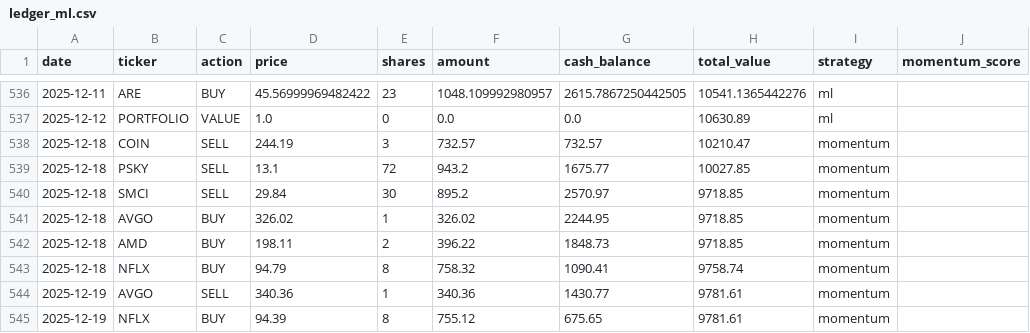
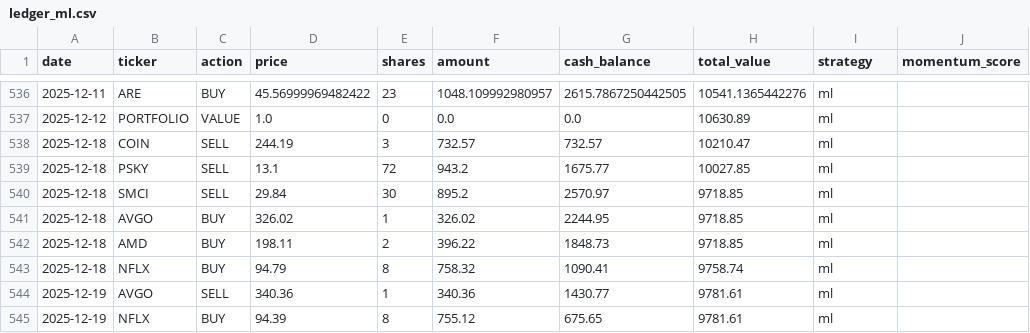
Before and after one commit to PAT0216/paper-trader, a CSV file: ledger_ml.csv, drawn as a sheet; only a part is shown, gaps mark what is left out.

Commit message:
fix: Multiple bug fixes - SELL logic, transaction costs, strategy labels
- Fix SELL logic in compute_portfolio_snapshot.py (subtract shares instead of delete)
- Add TransactionCostModel to main.py for 5bps slippage on production trades
- Add slippage to pit_backtest_oct_dec.py
- Fix 8 trades in ledger_ml.csv with wrong strategy label
- Clean up debug instrumentation
- Refresh data cache to Dec 19

```diff
--- a/ledger_ml.csv
+++ b/ledger_ml.csv
@@ -537,9 +537,9 @@ date,ticker,action,price,shares,amount,cash_balance,total_value,strategy,momentu
 2025-12-12,PORTFOLIO,VALUE,1.0,0,0.0,0.0,10630.89,ml,
-2025-12-18,COIN,SELL,244.19,3,732.57,732.57,10210.47,momentum,
-2025-12-18,PSKY,SELL,13.1,72,943.2,1675.77,10027.85,momentum,
-2025-12-18,SMCI,SELL,29.84,30,895.2,2570.97,9718.85,momentum,
-2025-12-18,AVGO,BUY,326.02,1,326.02,2244.95,9718.85,momentum,
-2025-12-18,AMD,BUY,198.11,2,396.22,1848.73,9718.85,momentum,
-2025-12-18,NFLX,BUY,94.79,8,758.32,1090.41,9758.74,momentum,
-2025-12-19,AVGO,SELL,340.36,1,340.36,1430.77,9781.61,momentum,
-2025-12-19,NFLX,BUY,94.39,8,755.12,675.65,9781.61,momentum,
+2025-12-18,COIN,SELL,244.19,3,732.57,732.57,10210.47,ml,
+2025-12-18,PSKY,SELL,13.1,72,943.2,1675.77,10027.85,ml,
+2025-12-18,SMCI,SELL,29.84,30,895.2,2570.97,9718.85,ml,
+2025-12-18,AVGO,BUY,326.02,1,326.02,2244.95,9718.85,ml,
+2025-12-18,AMD,BUY,198.11,2,396.22,1848.73,9718.85,ml,
+2025-12-18,NFLX,BUY,94.79,8,758.32,1090.41,9758.74,ml,
+2025-12-19,AVGO,SELL,340.36,1,340.36,1430.77,9781.61,ml,
+2025-12-19,NFLX,BUY,94.39,8,755.12,675.65,9781.61,ml,
```
Also changed, not shown: 7 other files.
